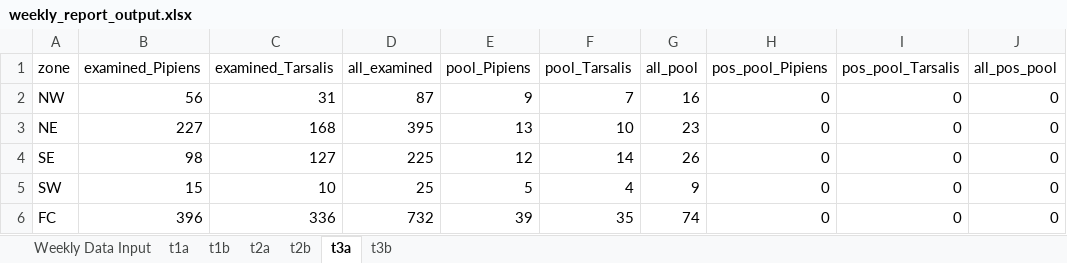
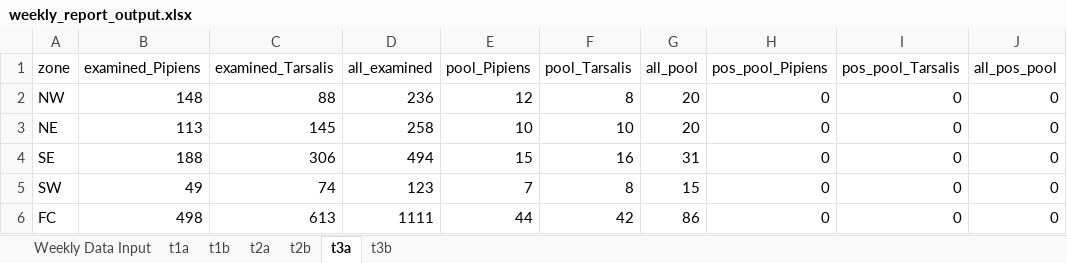
Before and after one commit to rtobiaskoch/wnv-ss-wkly_report, an Excel workbook: data_output/weekly_report_output.xlsx, sheet t3a, drawn as a sheet; only a part is shown; values as stored, in another font and other column widths than the file's, no borders; the diff covers the shown part only; the diff names each change by its address in the sheet, - before the commit and + after, or states it on an @@ line.

```diff
--- a/data_output/weekly_report_output.xlsx (sheet t3a)
+++ b/data_output/weekly_report_output.xlsx (sheet t3a)
-B2 (examined_Pipiens): 56
+B2 (examined_Pipiens): 148
-C2 (examined_Tarsalis): 31
+C2 (examined_Tarsalis): 88
-D2 (all_examined): 87
+D2 (all_examined): 236
-E2 (pool_Pipiens): 9
+E2 (pool_Pipiens): 12
-F2 (pool_Tarsalis): 7
+F2 (pool_Tarsalis): 8
-G2 (all_pool): 16
+G2 (all_pool): 20
-B3 (examined_Pipiens): 227
+B3 (examined_Pipiens): 113
-C3 (examined_Tarsalis): 168
+C3 (examined_Tarsalis): 145
-D3 (all_examined): 395
+D3 (all_examined): 258
-E3 (pool_Pipiens): 13
+E3 (pool_Pipiens): 10
-G3 (all_pool): 23
+G3 (all_pool): 20
-B4 (examined_Pipiens): 98
+B4 (examined_Pipiens): 188
-C4 (examined_Tarsalis): 127
+C4 (examined_Tarsalis): 306
-D4 (all_examined): 225
+D4 (all_examined): 494
-E4 (pool_Pipiens): 12
+E4 (pool_Pipiens): 15
-F4 (pool_Tarsalis): 14
+F4 (pool_Tarsalis): 16
-G4 (all_pool): 26
+G4 (all_pool): 31
-B5 (examined_Pipiens): 15
+B5 (examined_Pipiens): 49
-C5 (examined_Tarsalis): 10
+C5 (examined_Tarsalis): 74
-D5 (all_examined): 25
+D5 (all_examined): 123
-E5 (pool_Pipiens): 5
+E5 (pool_Pipiens): 7
-F5 (pool_Tarsalis): 4
+F5 (pool_Tarsalis): 8
-G5 (all_pool): 9
+G5 (all_pool): 15
-B6 (examined_Pipiens): 396
+B6 (examined_Pipiens): 498
-C6 (examined_Tarsalis): 336
+C6 (examined_Tarsalis): 613
-D6 (all_examined): 732
+D6 (all_examined): 1111
-E6 (pool_Pipiens): 39
+E6 (pool_Pipiens): 44
-F6 (pool_Tarsalis): 35
+F6 (pool_Tarsalis): 42
-G6 (all_pool): 74
+G6 (all_pool): 86
```
Also changed, not shown: 18 edited cells elsewhere in this sheet, sheet Weekly Data Input, sheet t2a, sheet t3b, sheet t1b, sheet t1a, sheet t2b, 57 other files.
